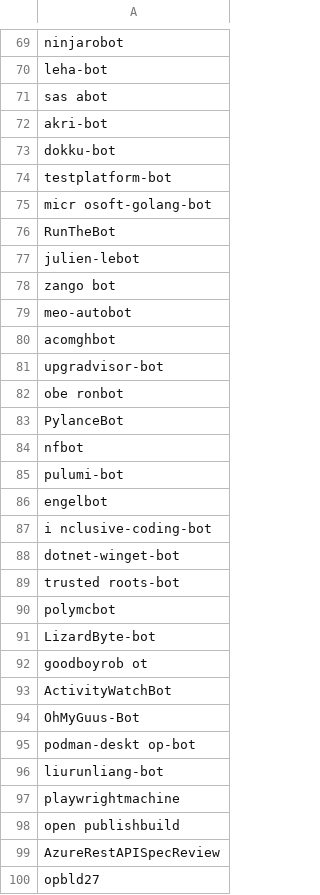
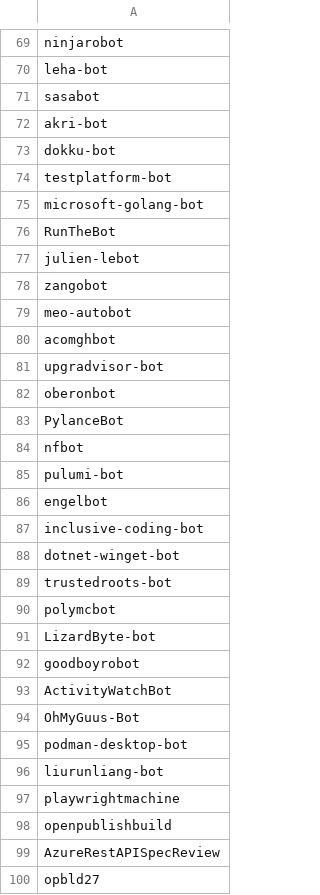
Before and after one commit to microsoft/cla-approved-bots, a CSV file: approvedBots.csv, drawn as a sheet; only a part is shown, gaps mark what is left out; the diff covers the shown part only.

```diff
--- a/approvedBots.csv
+++ b/approvedBots.csv
@@ -70,3 +70,3 @@ ninjarobot
 leha-bot
-sas abot
+sasabot
 akri-bot
@@ -74,6 +74,6 @@ dokku-bot
 testplatform-bot
-micr osoft-golang-bot
+microsoft-golang-bot
 RunTheBot
 julien-lebot
-zango bot
+zangobot
 meo-autobot
@@ -81,3 +81,3 @@ acomghbot
 upgradvisor-bot
-obe ronbot
+oberonbot
 PylanceBot
@@ -86,14 +86,14 @@ pulumi-bot
 engelbot
-i nclusive-coding-bot
+inclusive-coding-bot
 dotnet-winget-bot
-trusted roots-bot
+trustedroots-bot
 polymcbot
 LizardByte-bot
-goodboyrob ot
+goodboyrobot
 ActivityWatchBot
 OhMyGuus-Bot
-podman-deskt op-bot
+podman-desktop-bot
 liurunliang-bot
 playwrightmachine
-open publishbuild
+openpublishbuild
 AzureRestAPISpecReview
```
Also changed, not shown: 22 edited cells elsewhere in this file.
